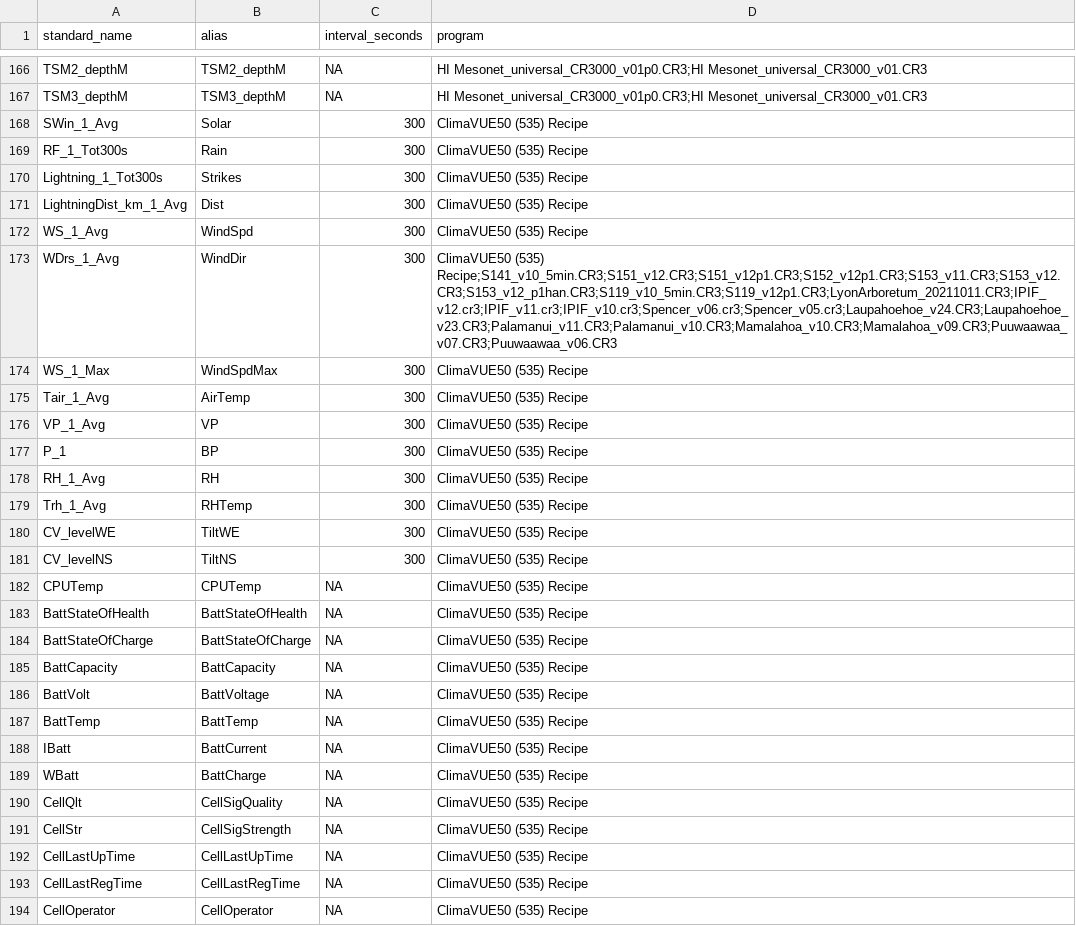
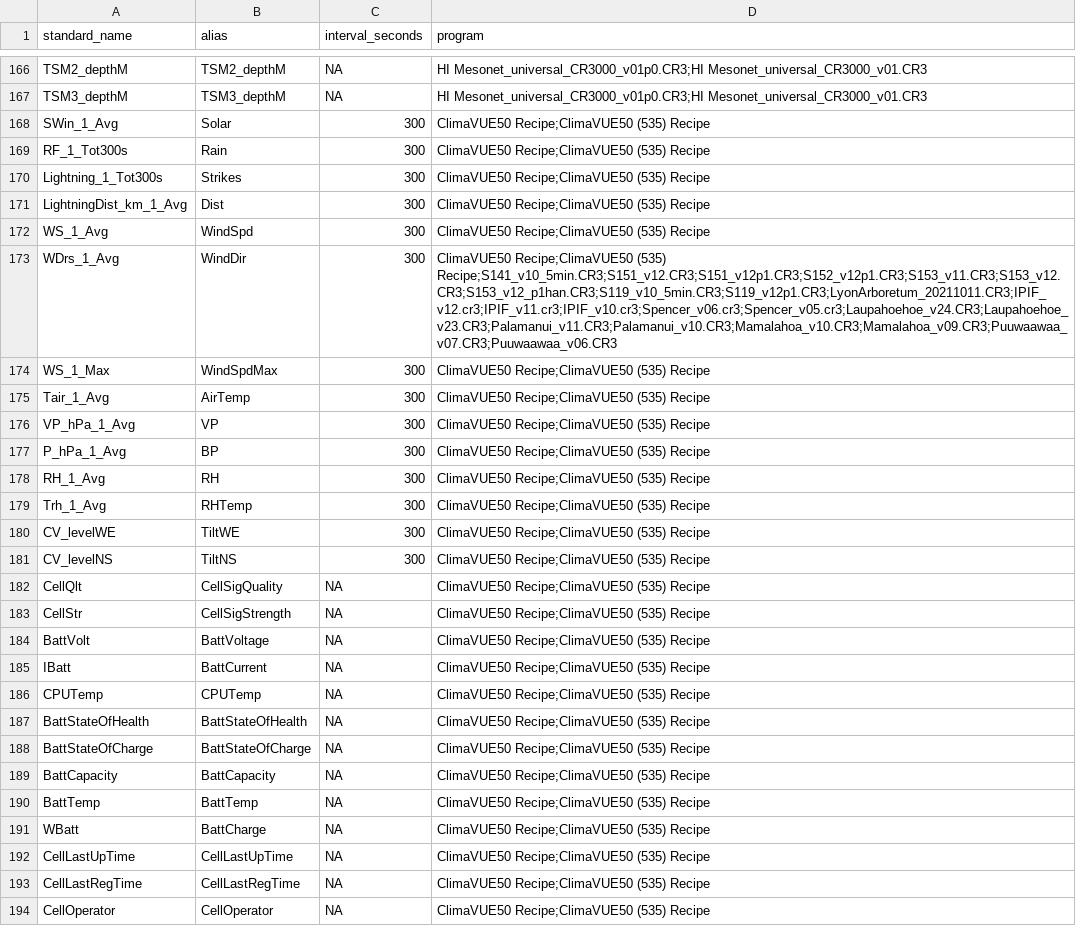
Before and after one commit to HCDP/loggernet_station_data, a CSV file: csv_data/variables/version_translations.csv, drawn as a sheet; only a part is shown, gaps mark what is left out; the diff covers the shown part only.

Commit message:
add new version for Campbell Cloud ClimaVue50 recipe

```diff
--- a/csv_data/variables/version_translations.csv
+++ b/csv_data/variables/version_translations.csv
@@ -167,28 +167,28 @@ TSM2_depthM,TSM2_depthM,NA,HI Mesonet_universal_CR3000_v01p0.CR3;HI Mesonet_univ
 TSM3_depthM,TSM3_depthM,NA,HI Mesonet_universal_CR3000_v01p0.CR3;HI Mesonet_universal_CR3000_v01.CR3
-SWin_1_Avg,Solar,300,ClimaVUE50 (535) Recipe
-RF_1_Tot300s,Rain,300,ClimaVUE50 (535) Recipe
-Lightning_1_Tot300s,Strikes,300,ClimaVUE50 (535) Recipe
-LightningDist_km_1_Avg,Dist,300,ClimaVUE50 (535) Recipe
-WS_1_Avg,WindSpd,300,ClimaVUE50 (535) Recipe
-WDrs_1_Avg,WindDir,300,ClimaVUE50 (535) Recipe;S141_v10_5min.CR3;S151_v12.CR3;S151_v12p1.CR3;S152_v12p1.CR3;S153_v11.CR3;S153_v12.CR3;S153_v12_p1han.CR3;S119_v10_5min.CR3;S119_v12p1.CR3;LyonArboretum_20211011.CR3;IPIF_v12.cr3;IPIF_v11.cr3;IPIF_v10.cr3;Spencer_v06.cr3;Spencer_v05.cr3;Laupahoehoe_v24.CR3;Laupahoehoe_v23.CR3;Palamanui_v11.CR3;Palamanui_v10.CR3;Mamalahoa_v10.CR3;Mamalahoa_v09.CR3;Puuwaawaa_v07.CR3;Puuwaawaa_v06.CR3
-WS_1_Max,WindSpdMax,300,ClimaVUE50 (535) Recipe
-Tair_1_Avg,AirTemp,300,ClimaVUE50 (535) Recipe
-VP_1_Avg,VP,300,ClimaVUE50 (535) Recipe
-P_1,BP,300,ClimaVUE50 (535) Recipe
-RH_1_Avg,RH,300,ClimaVUE50 (535) Recipe
-Trh_1_Avg,RHTemp,300,ClimaVUE50 (535) Recipe
-CV_levelWE,TiltWE,300,ClimaVUE50 (535) Recipe
-CV_levelNS,TiltNS,300,ClimaVUE50 (535) Recipe
-CPUTemp,CPUTemp,NA,ClimaVUE50 (535) Recipe
-BattStateOfHealth,BattStateOfHealth,NA,ClimaVUE50 (535) Recipe
-BattStateOfCharge,BattStateOfCharge,NA,ClimaVUE50 (535) Recipe
-BattCapacity,BattCapacity,NA,ClimaVUE50 (535) Recipe
-BattVolt,BattVoltage,NA,ClimaVUE50 (535) Recipe
-BattTemp,BattTemp,NA,ClimaVUE50 (535) Recipe
-IBatt,BattCurrent,NA,ClimaVUE50 (535) Recipe
-WBatt,BattCharge,NA,ClimaVUE50 (535) Recipe
-CellQlt,CellSigQuality,NA,ClimaVUE50 (535) Recipe
-CellStr,CellSigStrength,NA,ClimaVUE50 (535) Recipe
-CellLastUpTime,CellLastUpTime,NA,ClimaVUE50 (535) Recipe
-CellLastRegTime,CellLastRegTime,NA,ClimaVUE50 (535) Recipe
-CellOperator,CellOperator,NA,ClimaVUE50 (535) Recipe
+SWin_1_Avg,Solar,300,ClimaVUE50 Recipe;ClimaVUE50 (535) Recipe
+RF_1_Tot300s,Rain,300,ClimaVUE50 Recipe;ClimaVUE50 (535) Recipe
+Lightning_1_Tot300s,Strikes,300,ClimaVUE50 Recipe;ClimaVUE50 (535) Recipe
+LightningDist_km_1_Avg,Dist,300,ClimaVUE50 Recipe;ClimaVUE50 (535) Recipe
+WS_1_Avg,WindSpd,300,ClimaVUE50 Recipe;ClimaVUE50 (535) Recipe
+WDrs_1_Avg,WindDir,300,ClimaVUE50 Recipe;ClimaVUE50 (535) Recipe;S141_v10_5min.CR3;S151_v12.CR3;S151_v12p1.CR3;S152_v12p1.CR3;S153_v11.CR3;S153_v12.CR3;S153_v12_p1han.CR3;S119_v10_5min.CR3;S119_v12p1.CR3;LyonArboretum_20211011.CR3;IPIF_v12.cr3;IPIF_v11.cr3;IPIF_v10.cr3;Spencer_v06.cr3;Spencer_v05.cr3;Laupahoehoe_v24.CR3;Laupahoehoe_v23.CR3;Palamanui_v11.CR3;Palamanui_v10.CR3;Mamalahoa_v10.CR3;Mamalahoa_v09.CR3;Puuwaawaa_v07.CR3;Puuwaawaa_v06.CR3
+WS_1_Max,WindSpdMax,300,ClimaVUE50 Recipe;ClimaVUE50 (535) Recipe
+Tair_1_Avg,AirTemp,300,ClimaVUE50 Recipe;ClimaVUE50 (535) Recipe
+VP_hPa_1_Avg,VP,300,ClimaVUE50 Recipe;ClimaVUE50 (535) Recipe
+P_hPa_1_Avg,BP,300,ClimaVUE50 Recipe;ClimaVUE50 (535) Recipe
+RH_1_Avg,RH,300,ClimaVUE50 Recipe;ClimaVUE50 (535) Recipe
+Trh_1_Avg,RHTemp,300,ClimaVUE50 Recipe;ClimaVUE50 (535) Recipe
+CV_levelWE,TiltWE,300,ClimaVUE50 Recipe;ClimaVUE50 (535) Recipe
+CV_levelNS,TiltNS,300,ClimaVUE50 Recipe;ClimaVUE50 (535) Recipe
+CellQlt,CellSigQuality,NA,ClimaVUE50 Recipe;ClimaVUE50 (535) Recipe
+CellStr,CellSigStrength,NA,ClimaVUE50 Recipe;ClimaVUE50 (535) Recipe
+BattVolt,BattVoltage,NA,ClimaVUE50 Recipe;ClimaVUE50 (535) Recipe
+IBatt,BattCurrent,NA,ClimaVUE50 Recipe;ClimaVUE50 (535) Recipe
+CPUTemp,CPUTemp,NA,ClimaVUE50 Recipe;ClimaVUE50 (535) Recipe
+BattStateOfHealth,BattStateOfHealth,NA,ClimaVUE50 Recipe;ClimaVUE50 (535) Recipe
+BattStateOfCharge,BattStateOfCharge,NA,ClimaVUE50 Recipe;ClimaVUE50 (535) Recipe
+BattCapacity,BattCapacity,NA,ClimaVUE50 Recipe;ClimaVUE50 (535) Recipe
+BattTemp,BattTemp,NA,ClimaVUE50 Recipe;ClimaVUE50 (535) Recipe
+WBatt,BattCharge,NA,ClimaVUE50 Recipe;ClimaVUE50 (535) Recipe
+CellLastUpTime,CellLastUpTime,NA,ClimaVUE50 Recipe;ClimaVUE50 (535) Recipe
+CellLastRegTime,CellLastRegTime,NA,ClimaVUE50 Recipe;ClimaVUE50 (535) Recipe
+CellOperator,CellOperator,NA,ClimaVUE50 Recipe;ClimaVUE50 (535) Recipe
```
Also changed, not shown: 4 edited cells elsewhere in this file.
